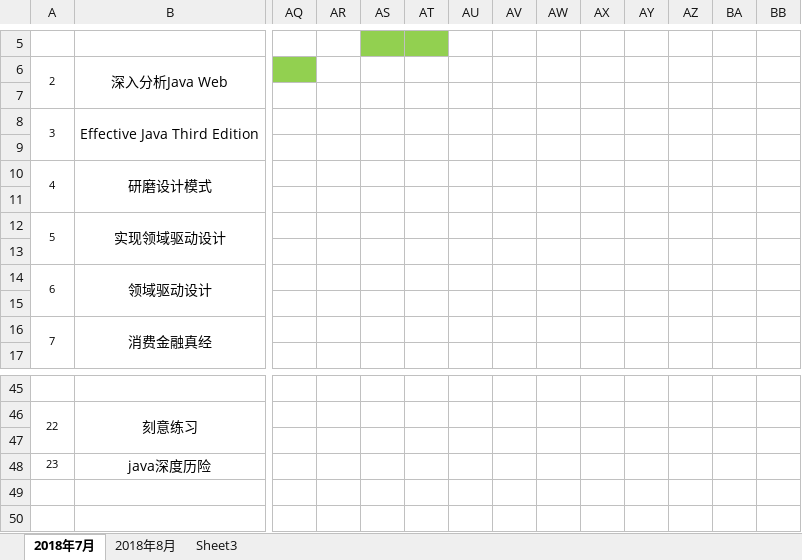
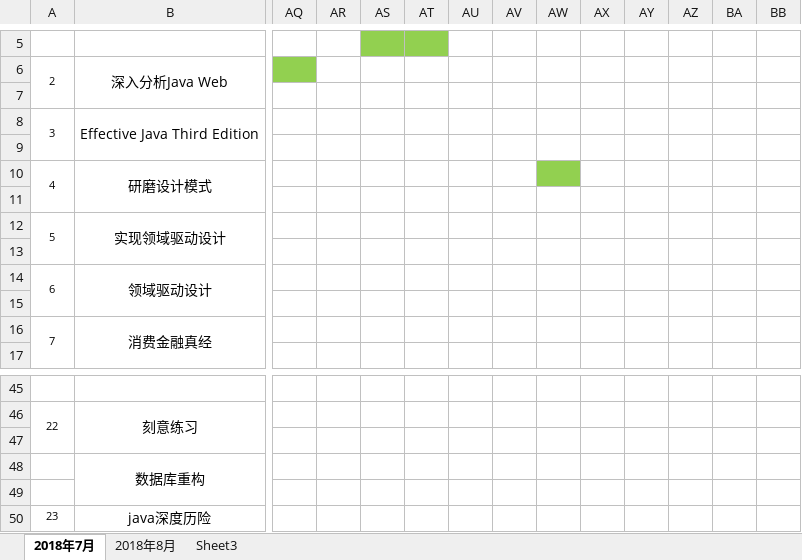
Before and after one commit to EvanLeung08/eshare-architect-knowledge-network, an Excel workbook: 阅读甘特图/2018年阅读记录-甘特图.xlsx, sheet 2018年7月, drawn as a sheet; only a part is shown, gaps mark what is left out; values as stored, in another font and other column widths than the file's, no borders; rows hold the shown columns only; the diff names each change by its address in the sheet, - before the commit and + after, or states it on an @@ line.

Commit message:
doc:更新读书记录

```diff
--- a/阅读甘特图/2018年阅读记录-甘特图.xlsx (sheet 2018年7月)
+++ b/阅读甘特图/2018年阅读记录-甘特图.xlsx (sheet 2018年7月)
-AW10 fill: none
+AW10 fill: #92D050
+row 48:  | 数据库重构
+row 49: (empty)
```
